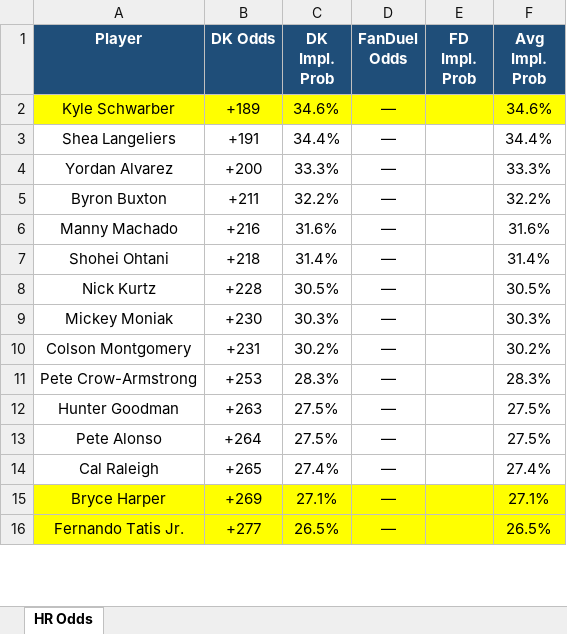
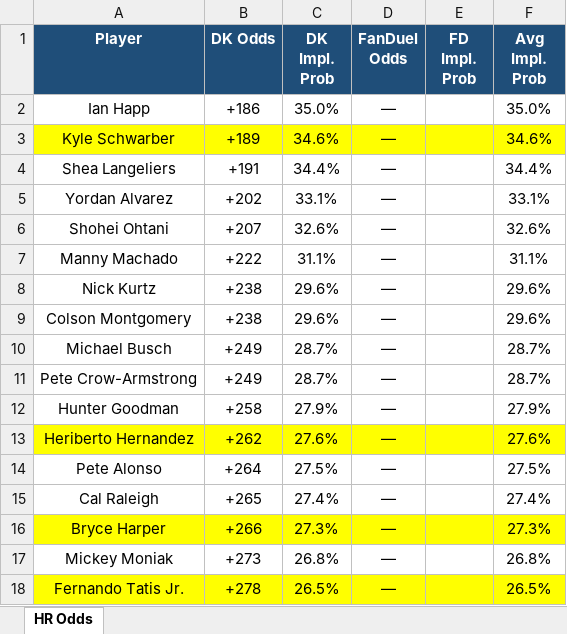
Before and after one commit to kornbergercharles-prog/HR-Odds-Scraper, an Excel workbook: hr_odds.xlsx, sheet HR Odds, drawn as a sheet; only a part is shown; values as stored, in another font and other column widths than the file's, no borders; removed rows and columns are numbered as before the commit, all else as after; the diff covers the shown part only; the diff names each change by its address in the sheet, - before the commit and + after, or states it on an @@ line.

```diff
--- a/hr_odds.xlsx (sheet HR Odds)
+++ b/hr_odds.xlsx (sheet HR Odds)
+row 2: Ian Happ | +186 | 35.0% | — |  | 35.0%
-B5 (DK Odds): +200
+B5 (DK Odds): +202
-C5 (DK Impl. Prob): 33.3%
+C5 (DK Impl. Prob): 33.1%
-F5 (Avg Impl. Prob): 33.3%
+F5 (Avg Impl. Prob): 33.1%
-row 5: Byron Buxton | +211 | 32.2% | — |  | 32.2%
-row 6: Manny Machado | +216 | 31.6% | — |  | 31.6%
-B6 (DK Odds): +218
+B6 (DK Odds): +207
-C6 (DK Impl. Prob): 31.4%
+C6 (DK Impl. Prob): 32.6%
-F6 (Avg Impl. Prob): 31.4%
+F6 (Avg Impl. Prob): 32.6%
+row 7: Manny Machado | +222 | 31.1% | — |  | 31.1%
-B8 (DK Odds): +228
+B8 (DK Odds): +238
-C8 (DK Impl. Prob): 30.5%
+C8 (DK Impl. Prob): 29.6%
-F8 (Avg Impl. Prob): 30.5%
+F8 (Avg Impl. Prob): 29.6%
-row 9: Mickey Moniak | +230 | 30.3% | — |  | 30.3%
-B9 (DK Odds): +231
+B9 (DK Odds): +238
-C9 (DK Impl. Prob): 30.2%
+C9 (DK Impl. Prob): 29.6%
-F9 (Avg Impl. Prob): 30.2%
+F9 (Avg Impl. Prob): 29.6%
+row 10: Michael Busch | +249 | 28.7% | — |  | 28.7%
-B11 (DK Odds): +253
+B11 (DK Odds): +249
-C11 (DK Impl. Prob): 28.3%
+C11 (DK Impl. Prob): 28.7%
-F11 (Avg Impl. Prob): 28.3%
+F11 (Avg Impl. Prob): 28.7%
-B12 (DK Odds): +263
+B12 (DK Odds): +258
-C12 (DK Impl. Prob): 27.5%
+C12 (DK Impl. Prob): 27.9%
-F12 (Avg Impl. Prob): 27.5%
+F12 (Avg Impl. Prob): 27.9%
+row 13: Heriberto Hernandez | +262 | 27.6% | — |  | 27.6%
-B16 (DK Odds): +269
+B16 (DK Odds): +266
-C16 (DK Impl. Prob): 27.1%
+C16 (DK Impl. Prob): 27.3%
-F16 (Avg Impl. Prob): 27.1%
+F16 (Avg Impl. Prob): 27.3%
+row 17: Mickey Moniak | +273 | 26.8% | — |  | 26.8%
-B18 (DK Odds): +277
+B18 (DK Odds): +278
```
Also changed, not shown: 101 added rows, 83 removed rows, 152 edited cells and cell formats elsewhere in this sheet, 2 other files.
